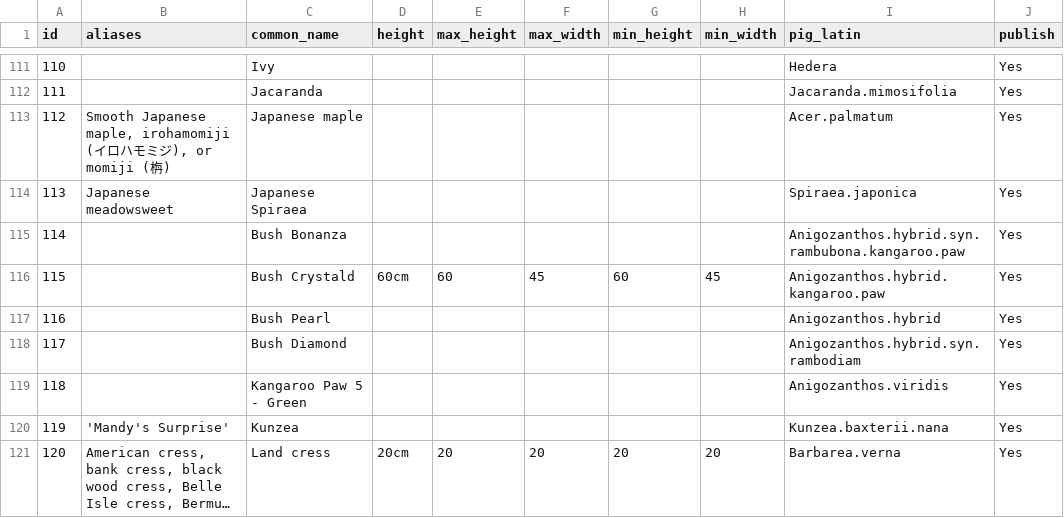
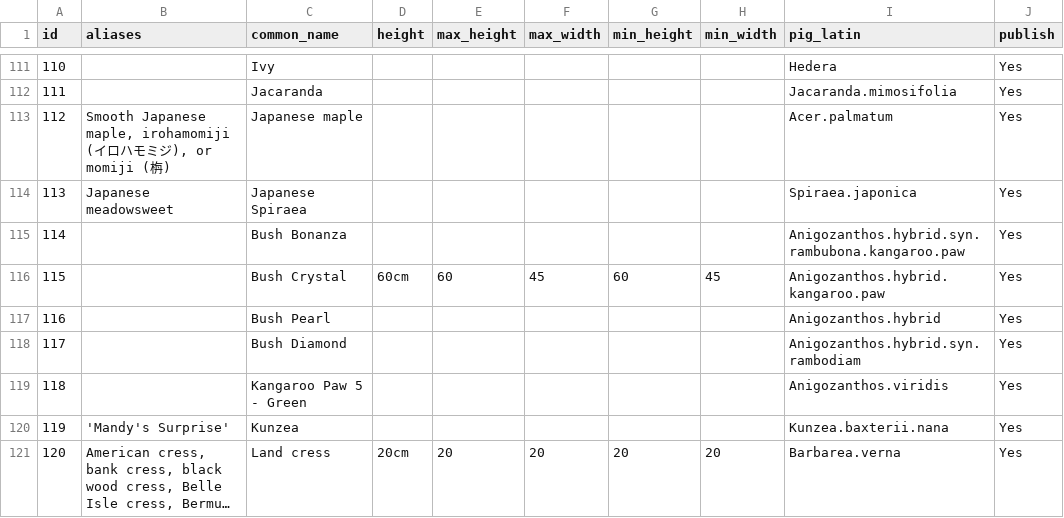
Before and after one commit to ronsavage/WWW-Garden-Design, a CSV file: data/flowers.pipe.csv, drawn as a sheet; only a part is shown, gaps mark what is left out; long unchanged cells end in …; the diff names each change by its address in the sheet, - before the commit and + after, or states it on an @@ line.

```diff
--- a/data/flowers.pipe.csv
+++ b/data/flowers.pipe.csv
-C116 (common_name): Bush Crystald
+C116 (common_name): Bush Crystal
```
Also changed, not shown: data/flower_locations.csv, data/flowers.csv, 4 other files.
